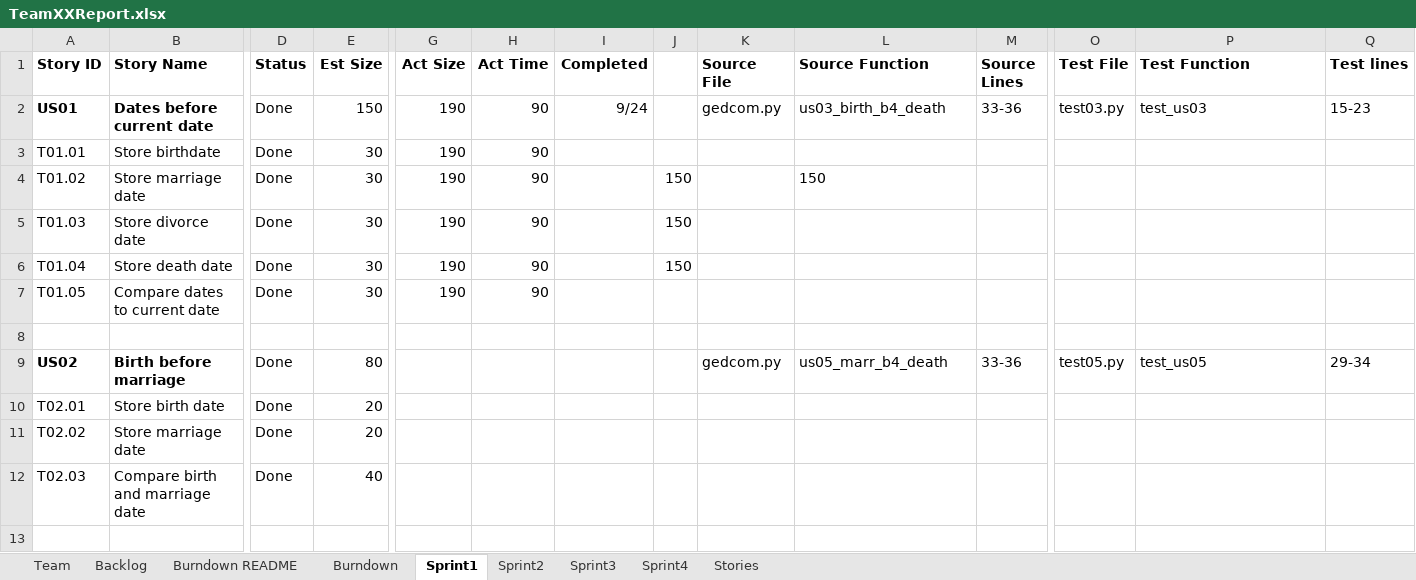
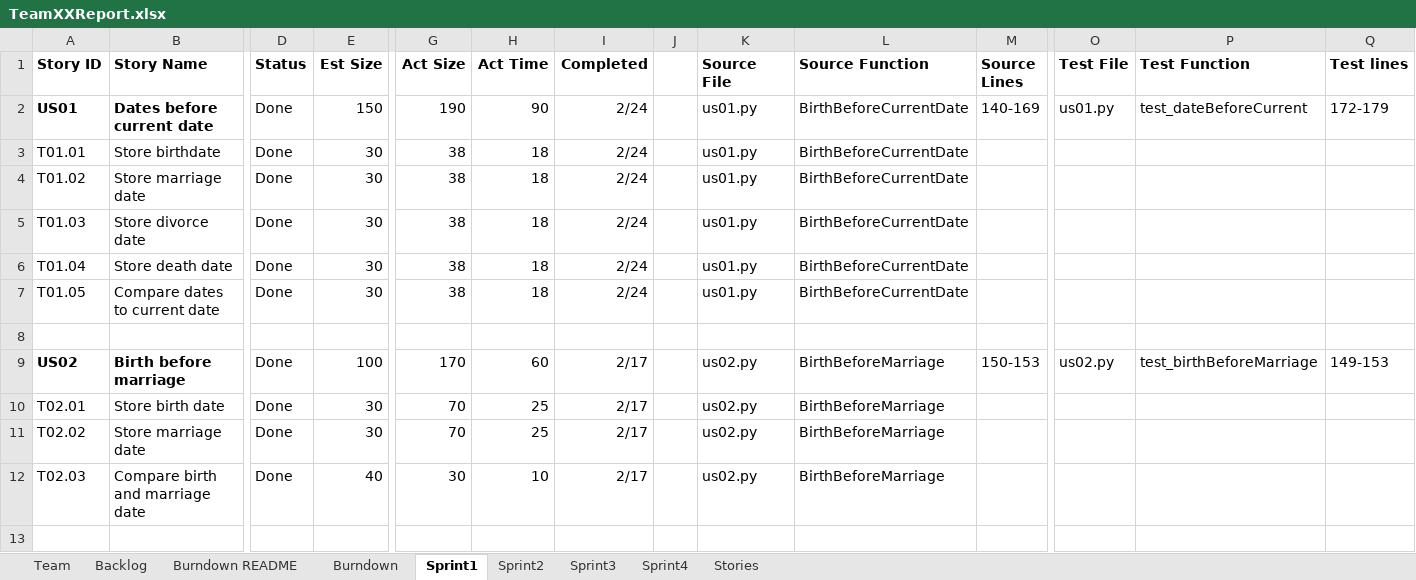
Before and after one commit to chloequinto/SSW_555_Project, an Excel workbook: TeamXXReport.xlsx, sheet Sprint1, drawn as a sheet; only a part is shown, gaps mark what is left out; values as stored, in another font and other column widths than the file's, no borders; the diff covers the shown part only; the diff names each change by its address in the sheet, - before the commit and + after, or states it on an @@ line.

Commit message:
Add files via upload

```diff
--- a/TeamXXReport.xlsx (sheet Sprint1)
+++ b/TeamXXReport.xlsx (sheet Sprint1)
-I2 (Completed): 9/24
+I2 (Completed): 2/24
-K2 (Source File): gedcom.py
+K2 (Source File): us01.py
-L2 (Source Function): us03_birth_b4_death
+L2 (Source Function): BirthBeforeCurrentDate
-M2 (Source Lines): 33-36
+M2 (Source Lines): 140-169
-O2 (Test File): test03.py
+O2 (Test File): us01.py
-P2 (Test Function): test_us03
+P2 (Test Function): test_dateBeforeCurrent
-Q2 (Test lines): 15-23
+Q2 (Test lines): 172-179
-G3:G7 (Act Size): 190
+G3:G7 (Act Size): 38
-H3:H7 (Act Time): 90
+H3:H7 (Act Time): 18
-I3:I7 (Completed): (empty)
+I3:I7 (Completed): 2/24
-K3:K7 (Source File): (empty)
+K3:K7 (Source File): us01.py
-L3 (Source Function): (empty)
+L3 (Source Function): BirthBeforeCurrentDate
-J4:J6: 150
+J4:J6: (empty)
-L4 (Source Function): 150
+L4 (Source Function): BirthBeforeCurrentDate
-L5:L7 (Source Function): (empty)
+L5:L7 (Source Function): BirthBeforeCurrentDate
-E9 (Est Size): 80
+E9 (Est Size): 100
-G9 (Act Size): (empty)
+G9 (Act Size): 170
-H9 (Act Time): (empty)
+H9 (Act Time): 60
-I9:I12 (Completed): (empty)
+I9:I12 (Completed): 2/17
-K9 (Source File): gedcom.py
+K9 (Source File): us02.py
-L9 (Source Function): us05_marr_b4_death
+L9 (Source Function): BirthBeforeMarriage
-M9 (Source Lines): 33-36
+M9 (Source Lines): 150-153
-O9 (Test File): test05.py
+O9 (Test File): us02.py
-P9 (Test Function): test_us05
+P9 (Test Function): test_birthBeforeMarriage
-Q9 (Test lines): 29-34
+Q9 (Test lines): 149-153
-E10:E11 (Est Size): 20
+E10:E11 (Est Size): 30
-G10:G11 (Act Size): (empty)
+G10:G11 (Act Size): 70
-H10:H11 (Act Time): (empty)
+H10:H11 (Act Time): 25
-K10:K12 (Source File): (empty)
+K10:K12 (Source File): us02.py
-L10:L12 (Source Function): (empty)
+L10:L12 (Source Function): BirthBeforeMarriage
-G12 (Act Size): (empty)
+G12 (Act Size): 30
-H12 (Act Time): (empty)
+H12 (Act Time): 10
```
Also changed, not shown: 25 edited cells elsewhere in this sheet, sheet Backlog.
